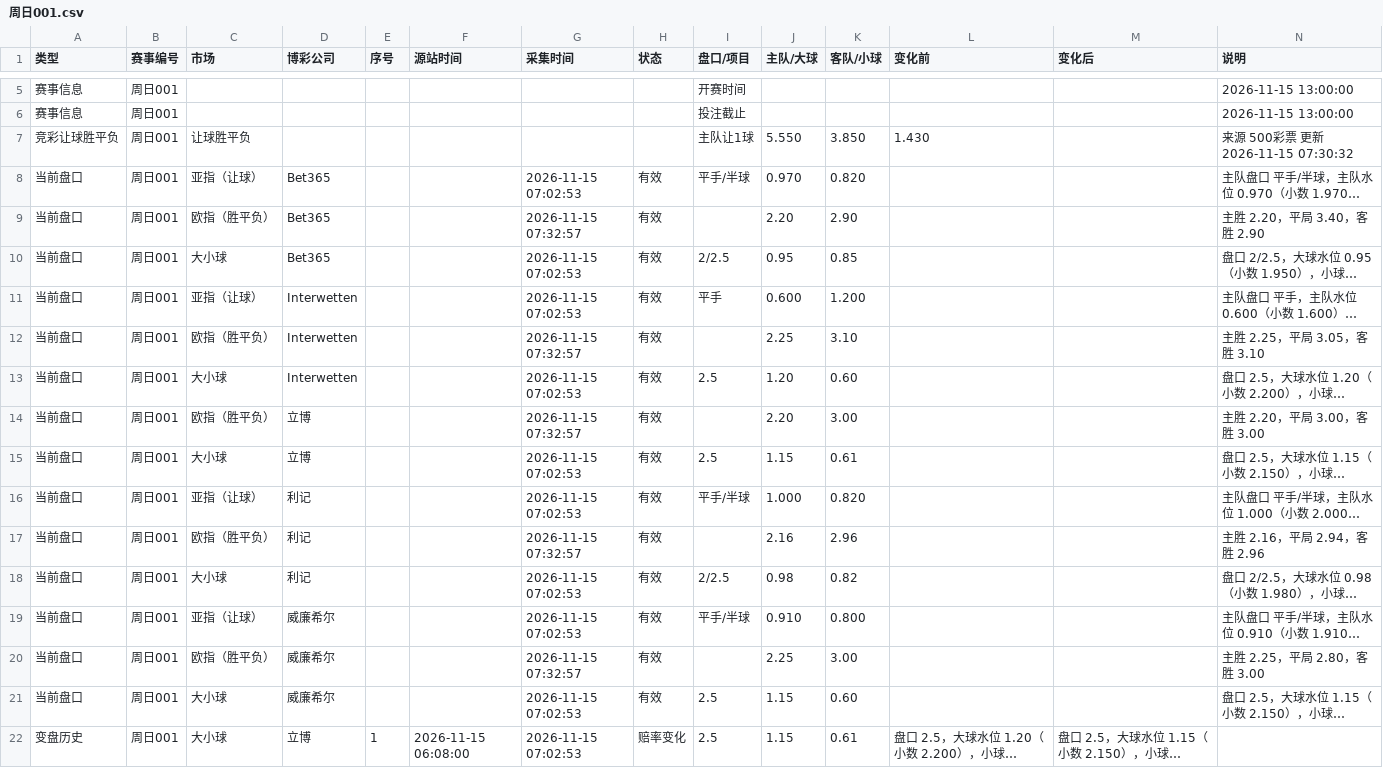
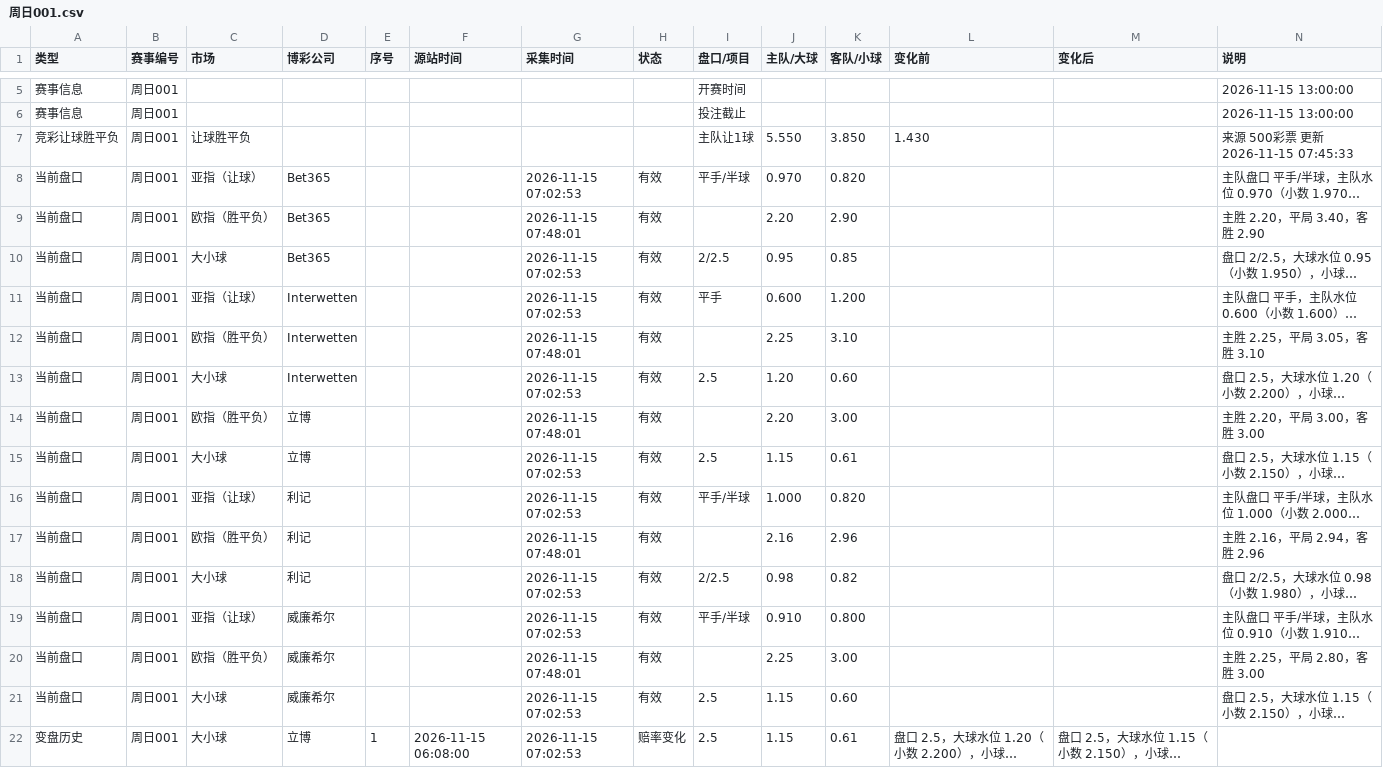
Before and after one commit to Jincheng-Z/jingcai-odds, a CSV file: events/周日001.csv, drawn as a sheet; only a part is shown, gaps mark what is left out; long unchanged cells end in …; the diff names each change by its address in the sheet, - before the commit and + after, or states it on an @@ line.

```diff
--- a/events/周日001.csv
+++ b/events/周日001.csv
-N7 (说明): 来源 500彩票 更新 2026-11-15 07:30:32
+N7 (说明): 来源 500彩票 更新 2026-11-15 07:45:33
-G9 (采集时间): 2026-11-15 07:32:57
+G9 (采集时间): 2026-11-15 07:48:01
-G12 (采集时间): 2026-11-15 07:32:57
+G12 (采集时间): 2026-11-15 07:48:01
-G14 (采集时间): 2026-11-15 07:32:57
+G14 (采集时间): 2026-11-15 07:48:01
-G17 (采集时间): 2026-11-15 07:32:57
+G17 (采集时间): 2026-11-15 07:48:01
-G20 (采集时间): 2026-11-15 07:32:57
+G20 (采集时间): 2026-11-15 07:48:01
```
Also changed, not shown: events/周日002.csv, events/周日003.csv, 12 other files.
